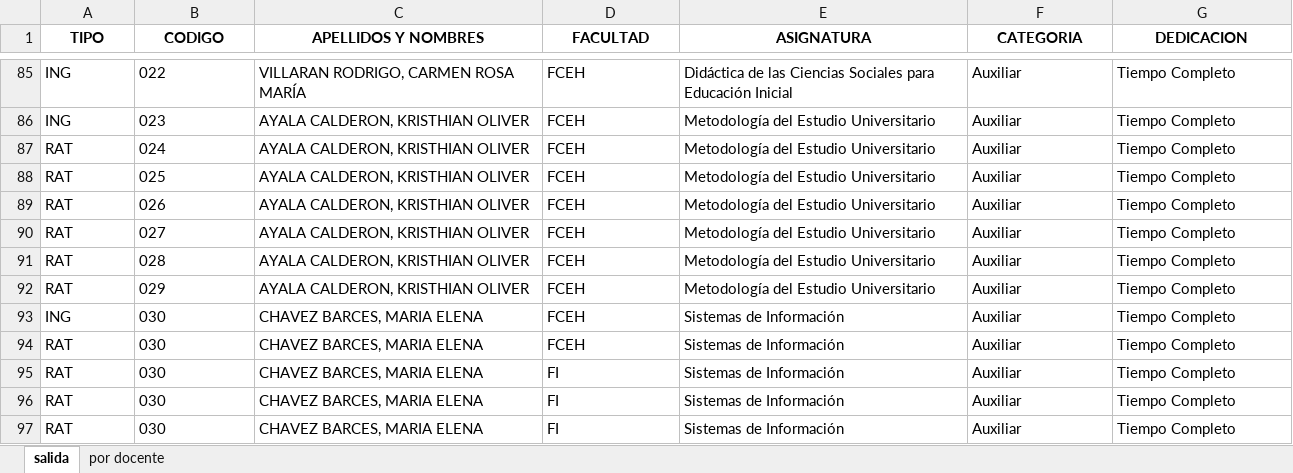
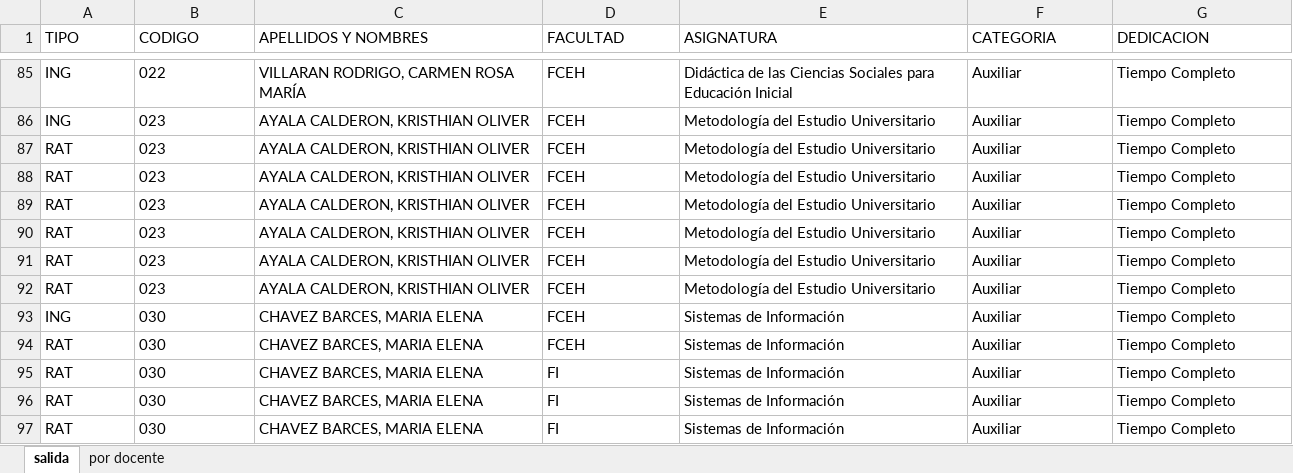
Before and after one commit to acaty64/DocentesNombrados, an Excel workbook: output/reporte.xlsx, sheet salida, drawn as a sheet; only a part is shown, gaps mark what is left out; values as stored, in another font and other column widths than the file's, no borders; the diff covers the shown part only; the diff names each change by its address in the sheet, - before the commit and + after, or states it on an @@ line.

```diff
--- a/output/reporte.xlsx (sheet salida)
+++ b/output/reporte.xlsx (sheet salida)
@@ A1:G1 bold: on → off, alignment: center → left @@
-B87 (CODIGO): 024
+B87 (CODIGO): 023
-B88 (CODIGO): 025
+B88 (CODIGO): 023
-B89 (CODIGO): 026
+B89 (CODIGO): 023
-B90 (CODIGO): 027
+B90 (CODIGO): 023
-B91 (CODIGO): 028
+B91 (CODIGO): 023
-B92 (CODIGO): 029
+B92 (CODIGO): 023
```
Also changed, not shown: 6 added rows, 1 removed row, 1 moved row, 4 edited cells and cell formats elsewhere in this sheet, sheet por docente, BORRADOR PROYECCION 23 AÑOS DOCENTES NOMBRADOS.xlsm, 4 other files.
